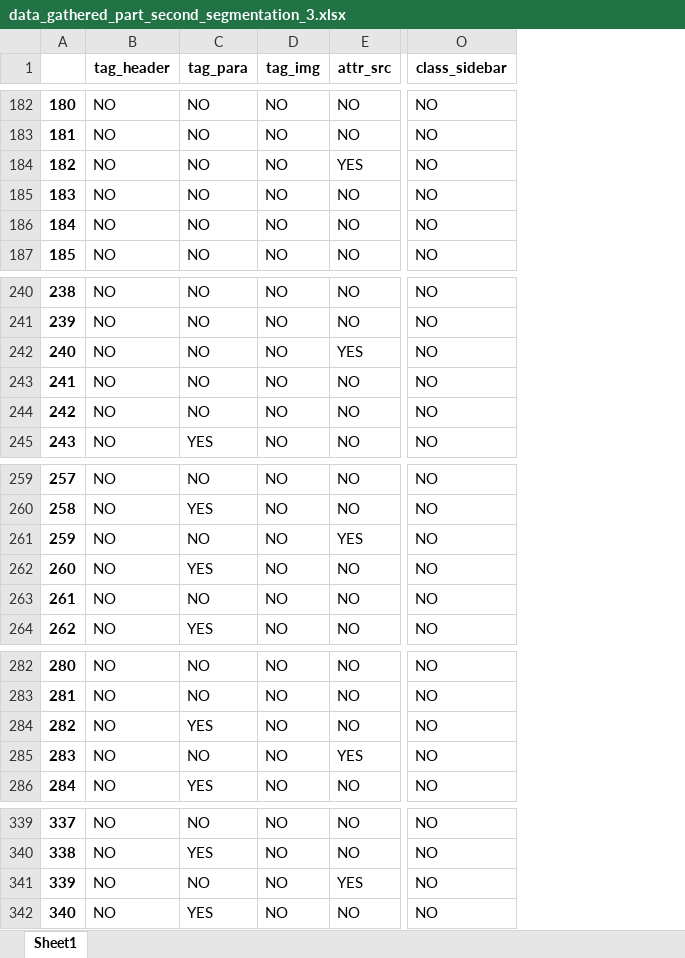
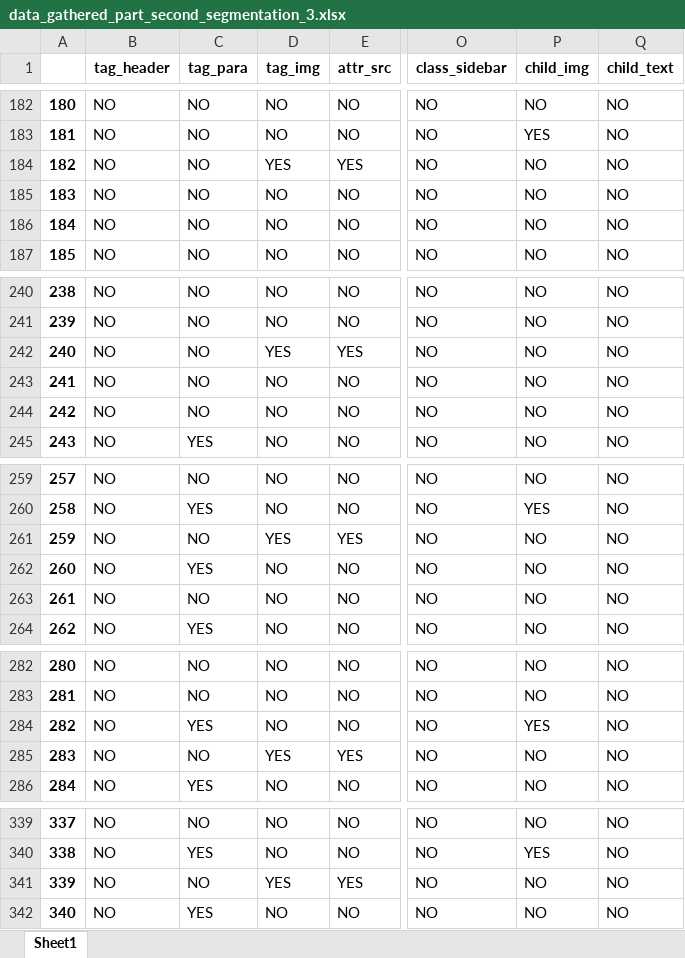
Before and after one commit to swaroop-nath/Semantic-Web-Parser, an Excel workbook: Second Model Preparation/First Iteration Data/data_gathered_part_second_segmentation_3.xlsx, sheet Sheet1, drawn as a sheet; only a part is shown, gaps mark what is left out; values as stored, in another font and other column widths than the file's, no borders; the diff covers the shown part only; the diff names each change by its address in the sheet, - before the commit and + after, or states it on an @@ line.

```diff
--- a/Second Model Preparation/First Iteration Data/data_gathered_part_second_segmentation_3.xlsx (sheet Sheet1)
+++ b/Second Model Preparation/First Iteration Data/data_gathered_part_second_segmentation_3.xlsx (sheet Sheet1)
+column P (child_img), rows 182-187: NO | YES | NO | NO | NO | NO; rows 240-245: all NO; rows 259-264: NO | YES | NO | NO | NO | NO; rows 282-286: NO | NO | YES | NO | NO; rows 339-342: NO | YES | NO | NO
+column Q (child_text), rows 182-187: all NO; rows 240-245: all NO; rows 259-264: all NO; rows 282-286: all NO; rows 339-342: all NO
-D184 (tag_img): NO
+D184 (tag_img): YES
-D242 (tag_img): NO
+D242 (tag_img): YES
-D261 (tag_img): NO
+D261 (tag_img): YES
-D285 (tag_img): NO
+D285 (tag_img): YES
-D341 (tag_img): NO
+D341 (tag_img): YES
```
Also changed, not shown: 36 edited cells elsewhere in this sheet, Second Model Preparation/First Iteration Data/data_gathered_part_second_segmentation_1.xlsx, Second Model Preparation/First Iteration Data/data_gathered_part_second_segmentation_2.xlsx, 5 other files.
